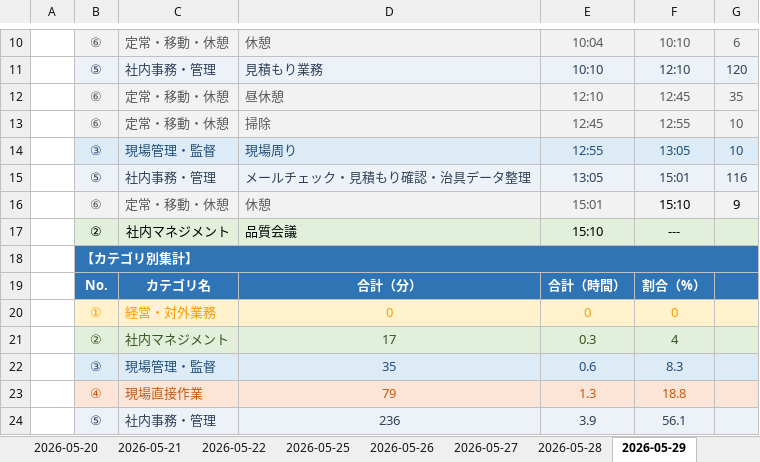
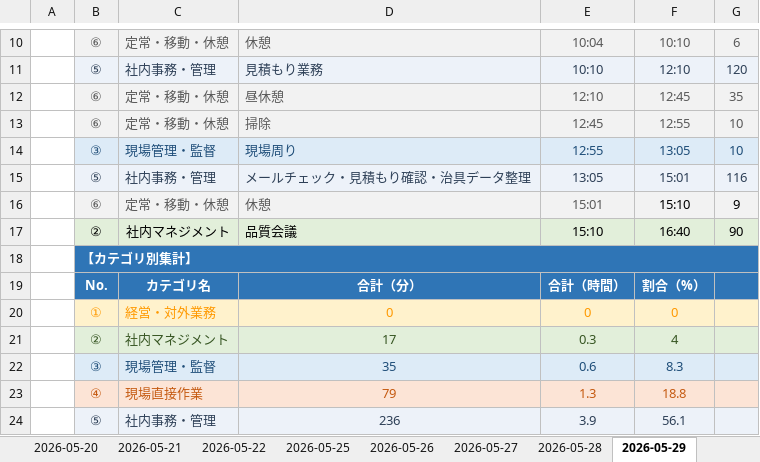
Before and after one commit to mitani38/kanagata-app, an Excel workbook: 業務記録.xlsx, sheet 2026-05-29, drawn as a sheet; only a part is shown, gaps mark what is left out; values as stored, in another font and other column widths than the file's, no borders; the diff names each change by its address in the sheet, - before the commit and + after, or states it on an @@ line.

```diff
--- a/業務記録.xlsx (sheet 2026-05-29)
+++ b/業務記録.xlsx (sheet 2026-05-29)
-F17: ---
+F17: 16:40
-G17: (empty)
+G17: 90
```
